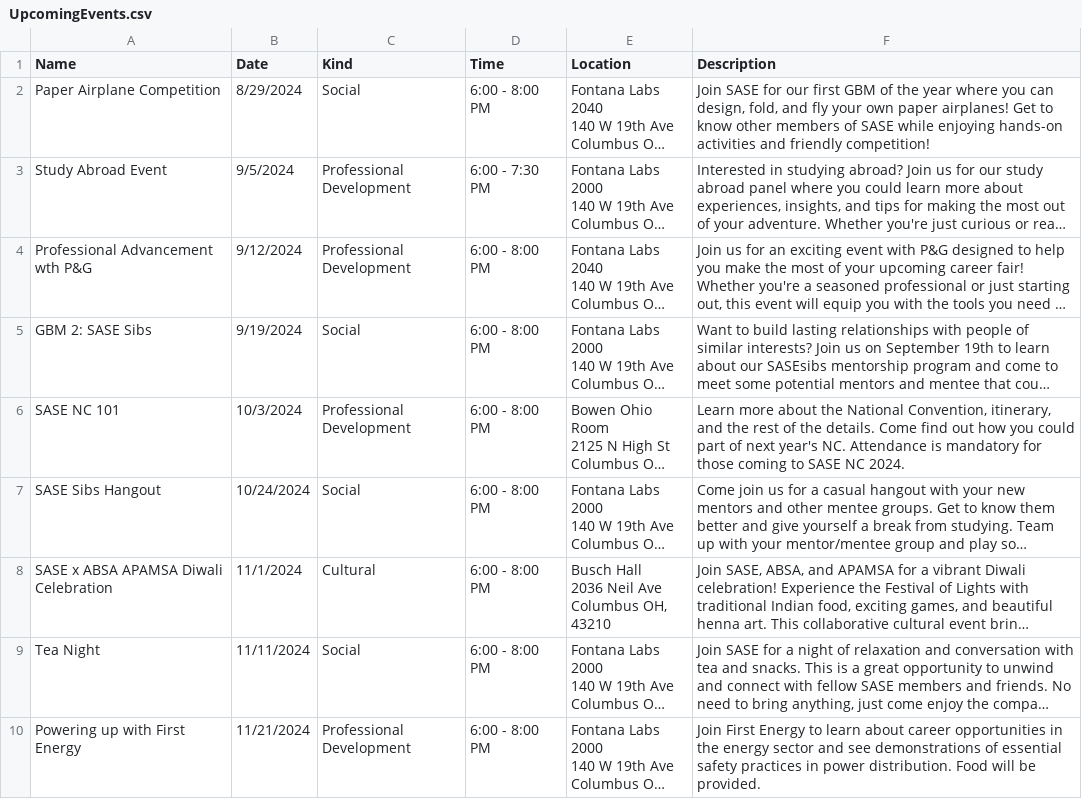
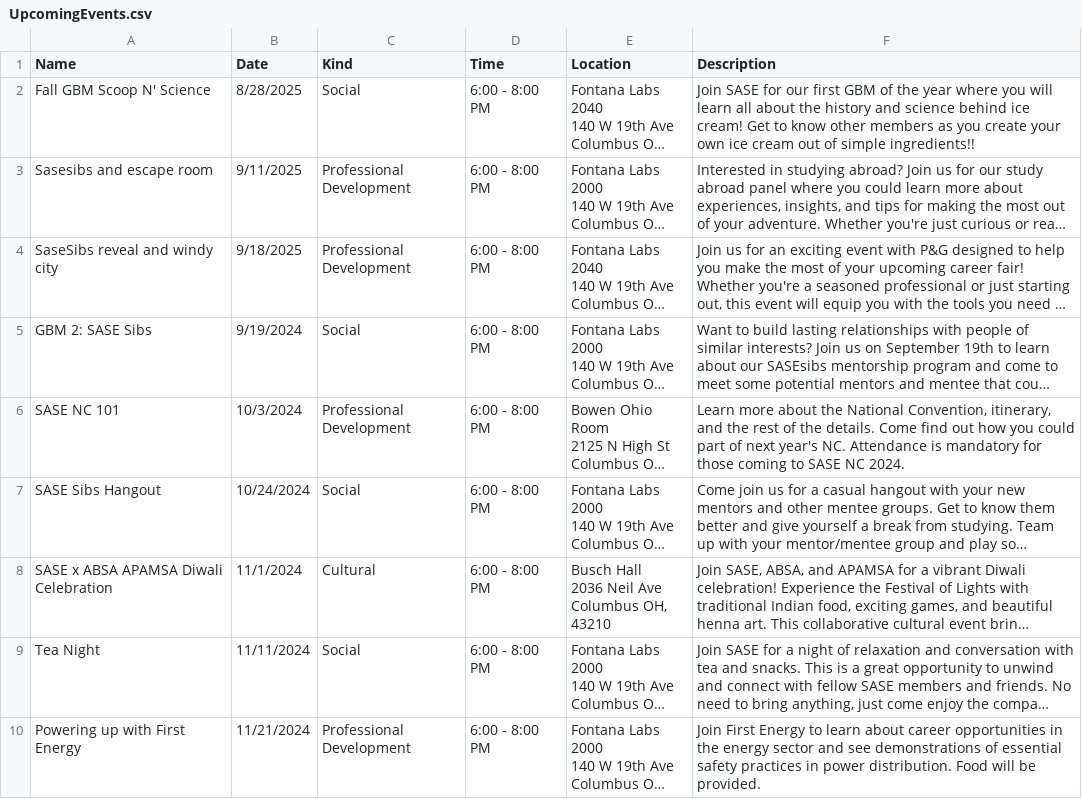
Before and after one commit to azdoc21/SaseSite, a CSV file: CSV_info/UpcomingEvents.csv, drawn as a sheet; long unchanged cells end in …; the diff names each change by its address in the sheet, - before the commit and + after, or states it on an @@ line.

Commit message:
Update UpcomingEvents.csv

```diff
--- a/CSV_info/UpcomingEvents.csv
+++ b/CSV_info/UpcomingEvents.csv
-A2 (Name): Paper Airplane Competition
+A2 (Name): Fall GBM Scoop N' Science
-B2 (Date): 8/29/2024
+B2 (Date): 8/28/2025
-F2 (Description): …where you can design, fold, and fly your own paper airplanes! Get to know other members of SASE while enjoying hands-on activities and friendly competition!
+F2 (Description): …where you will learn all about the history and science behind ice cream! Get to know other members as you create your own ice cream out of simple ingredients!!
-A3 (Name): Study Abroad Event
+A3 (Name): Sasesibs and escape room
-B3 (Date): 9/5/2024
+B3 (Date): 9/11/2025
-D3 (Time): 6:00 - 7:30 PM
+D3 (Time): 6:00 - 8:00 PM
-A4 (Name): Professional Advancement wth P&G
+A4 (Name): SaseSibs reveal and windy city
-B4 (Date): 9/12/2024
+B4 (Date): 9/18/2025
```
